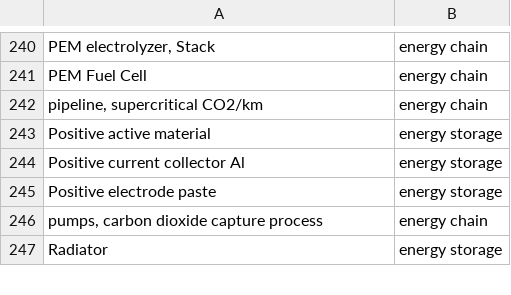
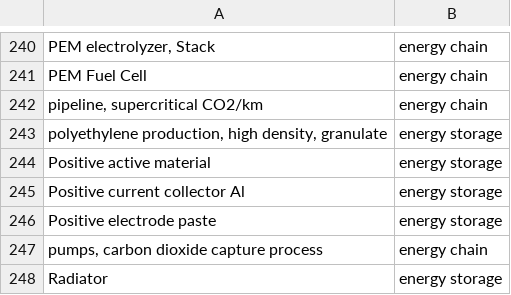
Before and after one commit to romainsacchi/carculator, a CSV file: carculator/data/tags.csv, drawn as a sheet; only a part is shown, gaps mark what is left out.

```diff
--- a/carculator/data/tags.csv
+++ b/carculator/data/tags.csv
@@ -242,2 +242,3 @@ PEM Fuel Cell;energy chain
 pipeline, supercritical CO2/km;energy chain
+polyethylene production, high density, granulate;energy storage
 Positive active material;energy storage
```
Also changed, not shown: 1 other file.
